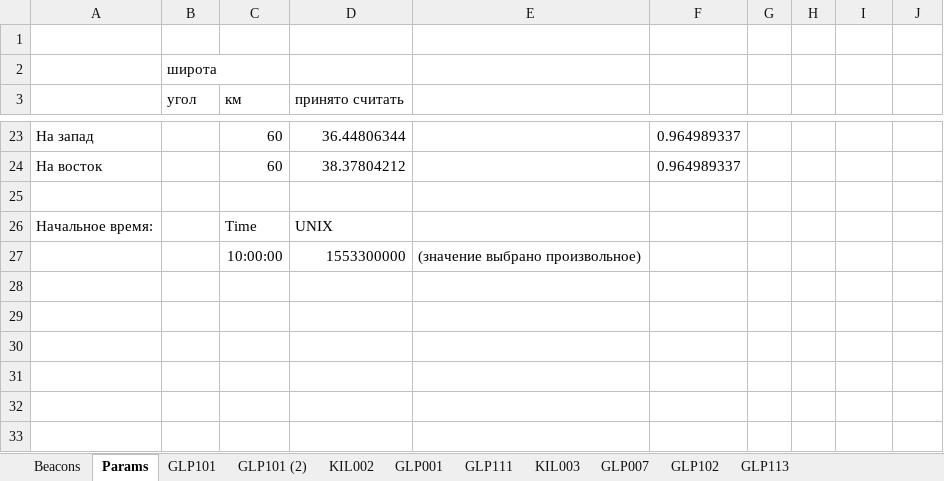
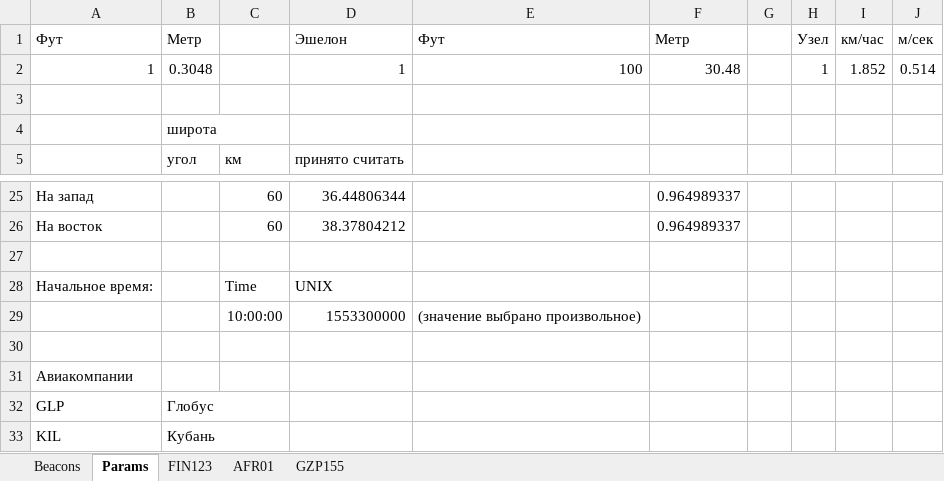
Before and after one commit to aaakkkaaa/OKO-02_Test-2, an Excel workbook: Тест/Траектории - Запад 1+2.xlsm, sheet Params, drawn as a sheet; only a part is shown, gaps mark what is left out; values as stored, in another font and other column widths than the file's, no borders; the diff names each change by its address in the sheet, - before the commit and + after, or states it on an @@ line.

```diff
--- a/Тест/Траектории - Запад 1+2.xlsm (sheet Params)
+++ b/Тест/Траектории - Запад 1+2.xlsm (sheet Params)
-sheet tab: GLP101
+sheet tab: FIN123
-sheet tab: GLP101 (2)
-sheet tab: KIL002
-sheet tab: GLP001
-sheet tab: GLP111
-sheet tab: KIL003
-sheet tab: GLP007
-sheet tab: GLP102
-sheet tab: GLP113
+sheet tab: AFR01
+sheet tab: GZP155
+row 1: Фут | Метр |  | Эшелон | Фут | Метр |  | Узел | км/час | м/сек
+row 2: 1 | 0.3048 |  | 1 | 100 | 30.48 |  | 1 | 1.852 | 0.514
+row 30: (empty)
+row 31: Авиакомпании
+row 32: GLP | Глобус
+row 33: KIL | Кубань
```
Also changed, not shown: sheet FIN123, sheet Beacons, formulas that keep their value, charts or pictures, 1 other file.
